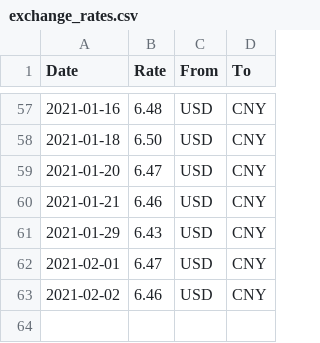
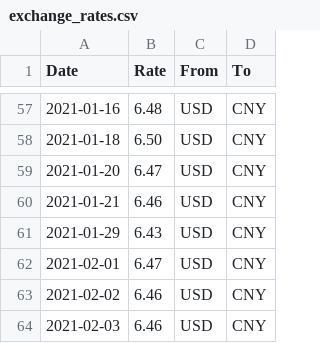
Before and after one commit to unparadise/web_projects, a CSV file: exchange_rates.csv, drawn as a sheet; only a part is shown, gaps mark what is left out.

Commit message:
Pulled rate on 02/03

```diff
--- a/exchange_rates.csv
+++ b/exchange_rates.csv
@@ -63 +63,2 @@ Date,Rate,From,To
 2021-02-02,6.46,USD,CNY
+2021-02-03,6.46,USD,CNY
```
